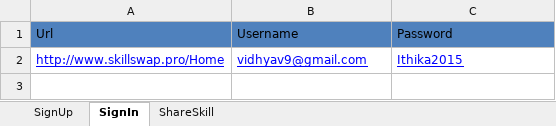
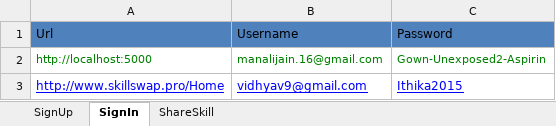
Before and after one commit to ManaliJain16/Mars-OnboardingCompetition, an Excel workbook: MarsFramework/ExcelData/TestDataShareSkill.xlsx, sheet SignIn, drawn as a sheet; values as stored, in another font and other column widths than the file's, no borders; the diff names each change by its address in the sheet, - before the commit and + after, or states it on an @@ line.

Commit message:
Excel Data reader for Login

```diff
--- a/MarsFramework/ExcelData/TestDataShareSkill.xlsx (sheet SignIn)
+++ b/MarsFramework/ExcelData/TestDataShareSkill.xlsx (sheet SignIn)
+row 2: http://localhost:5000 | manalijain.16@gmail.com | Gown-Unexposed2-Aspirin
```
Also changed, not shown: 3 other files.
